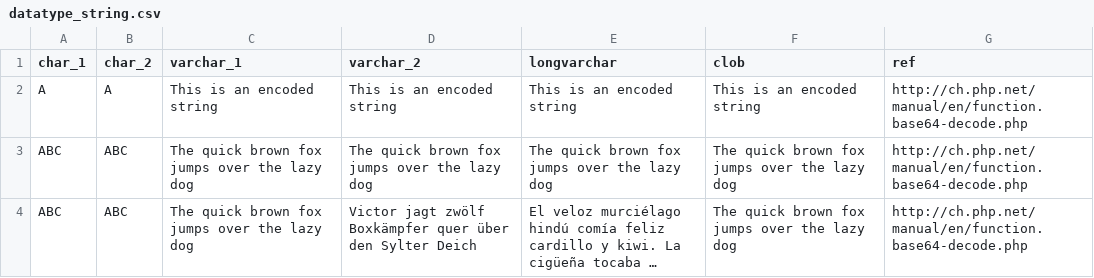
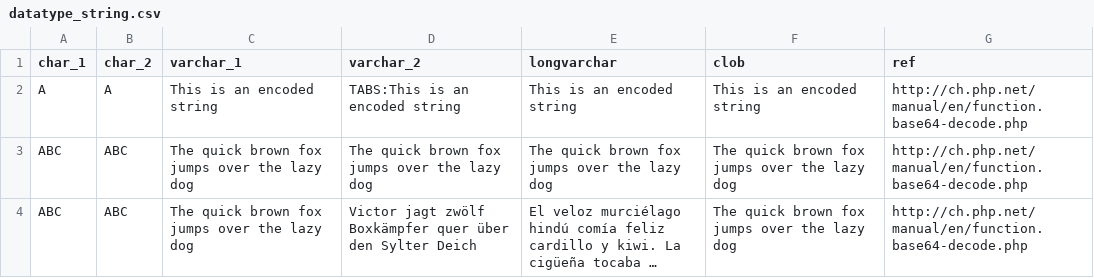
Before and after one commit to KOST-secure/csv2siard, a CSV file: csvtest/datatype_string.csv, drawn as a sheet; long unchanged cells end in ….

```diff
--- a/csvtest/datatype_string.csv
+++ b/csvtest/datatype_string.csv
@@ -1,3 +1,3 @@
 char_1;char_2;varchar_1;varchar_2;longvarchar;clob;ref
-A;A;This is an encoded string;This is an encoded string;This is an encoded string;This is an encoded string;http://ch.php.net/manual/en/function.base64-decode.php
+A;A;This is an encoded string;TABS:This	is	an	encoded	string;This is an encoded string;This is an encoded string;http://ch.php.net/manual/en/function.base64-decode.php
 ABC;ABC;The quick brown fox jumps over the lazy dog;The quick brown fox jumps over the lazy dog;The quick brown fox jumps over the lazy dog;The quick brown fox jumps over the lazy dog;http://ch.php.net/manual/en/function.base64-decode.php
```
Also changed, not shown: 6 other files.
